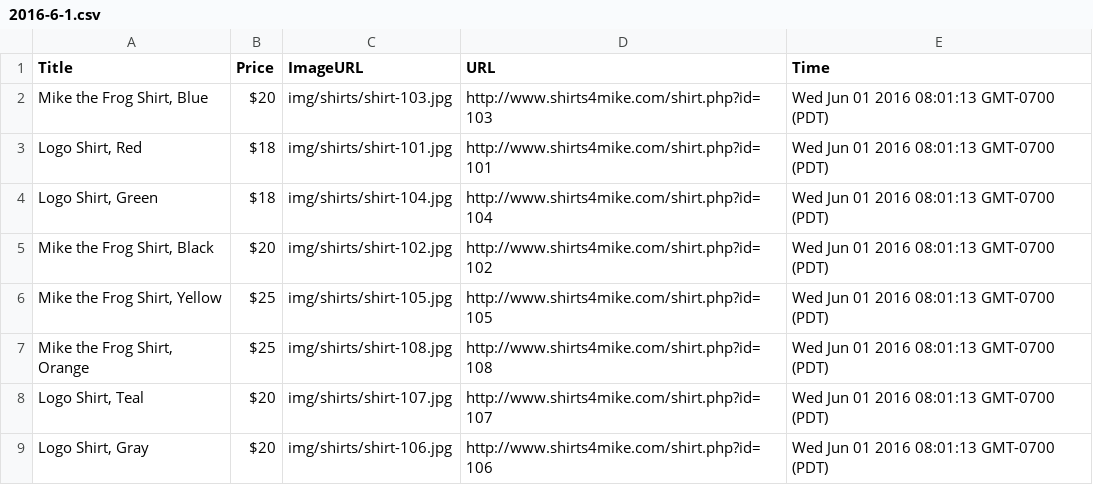
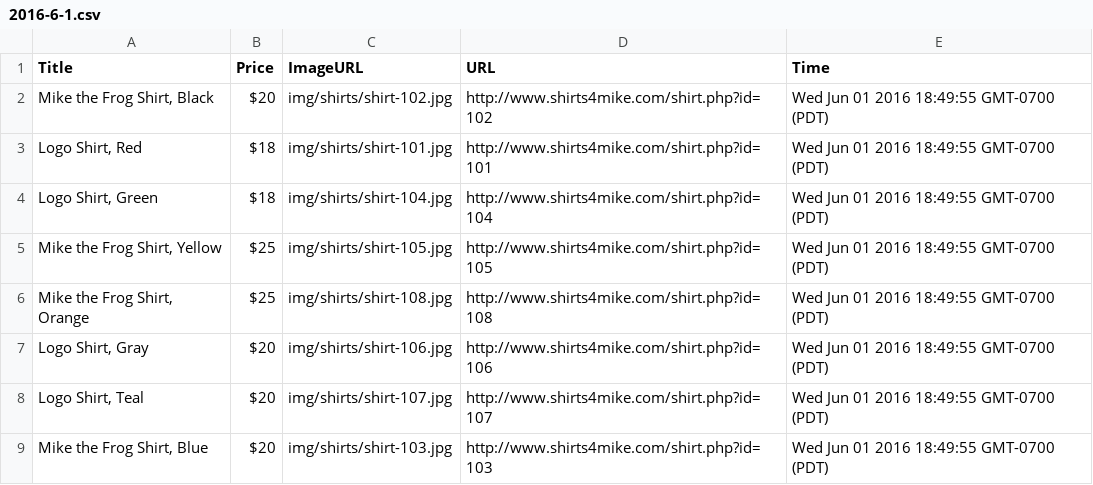
Before and after one commit to chris-gaona/content-scraper, a CSV file: data/2016-6-1.csv, drawn as a sheet.

```diff
--- a/data/2016-6-1.csv
+++ b/data/2016-6-1.csv
@@ -1,9 +1,9 @@
 "Title","Price","ImageURL","URL","Time"
-"Mike the Frog Shirt, Blue","$20","img/shirts/shirt-103.jpg","http://www.shirts4mike.com/shirt.php?id=103","Wed Jun 01 2016 08:01:13 GMT-0700 (PDT)"
-"Logo Shirt, Red","$18","img/shirts/shirt-101.jpg","http://www.shirts4mike.com/shirt.php?id=101","Wed Jun 01 2016 08:01:13 GMT-0700 (PDT)"
-"Logo Shirt, Green","$18","img/shirts/shirt-104.jpg","http://www.shirts4mike.com/shirt.php?id=104","Wed Jun 01 2016 08:01:13 GMT-0700 (PDT)"
-"Mike the Frog Shirt, Black","$20","img/shirts/shirt-102.jpg","http://www.shirts4mike.com/shirt.php?id=102","Wed Jun 01 2016 08:01:13 GMT-0700 (PDT)"
-"Mike the Frog Shirt, Yellow","$25","img/shirts/shirt-105.jpg","http://www.shirts4mike.com/shirt.php?id=105","Wed Jun 01 2016 08:01:13 GMT-0700 (PDT)"
-"Mike the Frog Shirt, Orange","$25","img/shirts/shirt-108.jpg","http://www.shirts4mike.com/shirt.php?id=108","Wed Jun 01 2016 08:01:13 GMT-0700 (PDT)"
-"Logo Shirt, Teal","$20","img/shirts/shirt-107.jpg","http://www.shirts4mike.com/shirt.php?id=107","Wed Jun 01 2016 08:01:13 GMT-0700 (PDT)"
-"Logo Shirt, Gray","$20","img/shirts/shirt-106.jpg","http://www.shirts4mike.com/shirt.php?id=106","Wed Jun 01 2016 08:01:13 GMT-0700 (PDT)"
+"Mike the Frog Shirt, Black","$20","img/shirts/shirt-102.jpg","http://www.shirts4mike.com/shirt.php?id=102","Wed Jun 01 2016 18:49:55 GMT-0700 (PDT)"
+"Logo Shirt, Red","$18","img/shirts/shirt-101.jpg","http://www.shirts4mike.com/shirt.php?id=101","Wed Jun 01 2016 18:49:55 GMT-0700 (PDT)"
+"Logo Shirt, Green","$18","img/shirts/shirt-104.jpg","http://www.shirts4mike.com/shirt.php?id=104","Wed Jun 01 2016 18:49:55 GMT-0700 (PDT)"
+"Mike the Frog Shirt, Yellow","$25","img/shirts/shirt-105.jpg","http://www.shirts4mike.com/shirt.php?id=105","Wed Jun 01 2016 18:49:55 GMT-0700 (PDT)"
+"Mike the Frog Shirt, Orange","$25","img/shirts/shirt-108.jpg","http://www.shirts4mike.com/shirt.php?id=108","Wed Jun 01 2016 18:49:55 GMT-0700 (PDT)"
+"Logo Shirt, Gray","$20","img/shirts/shirt-106.jpg","http://www.shirts4mike.com/shirt.php?id=106","Wed Jun 01 2016 18:49:55 GMT-0700 (PDT)"
+"Logo Shirt, Teal","$20","img/shirts/shirt-107.jpg","http://www.shirts4mike.com/shirt.php?id=107","Wed Jun 01 2016 18:49:55 GMT-0700 (PDT)"
+"Mike the Frog Shirt, Blue","$20","img/shirts/shirt-103.jpg","http://www.shirts4mike.com/shirt.php?id=103","Wed Jun 01 2016 18:49:55 GMT-0700 (PDT)"
```
Also changed, not shown: 3 other files.
